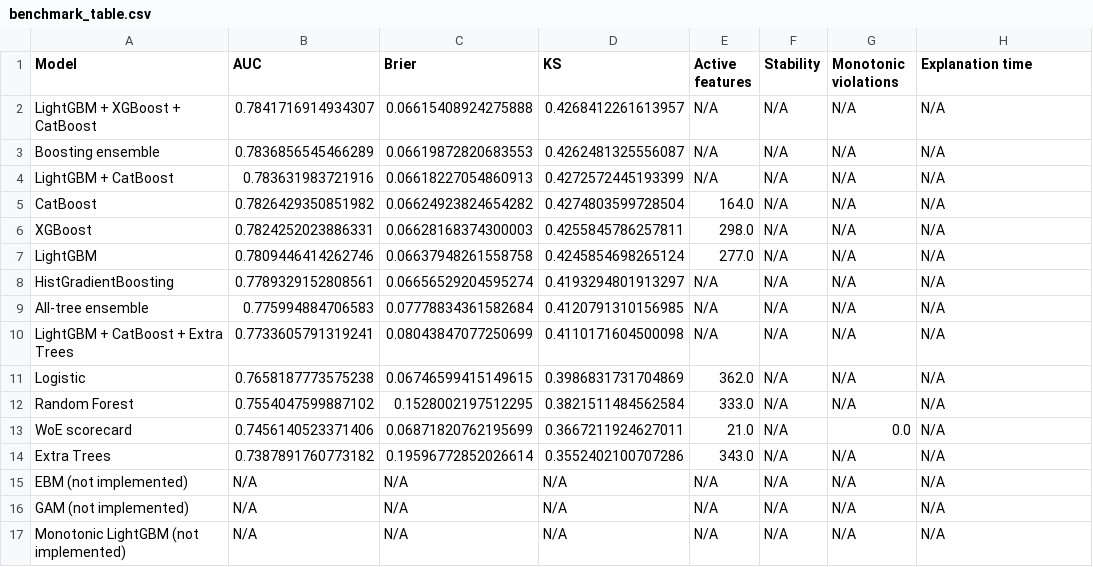
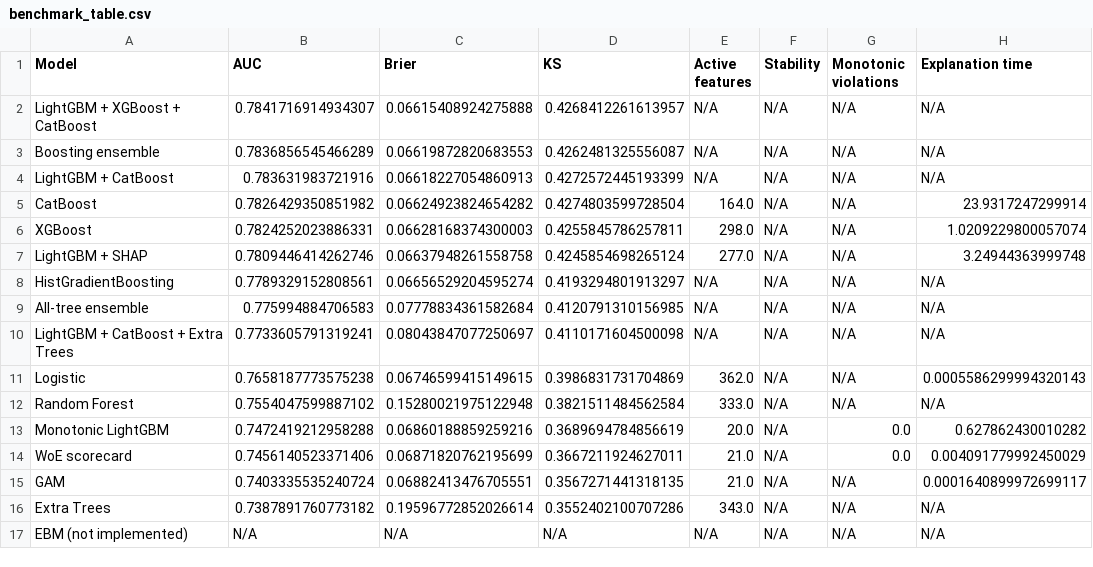
Before and after one commit to cycler04/CreditScoring, a CSV file: outputs/hcdr/models/metrics/benchmark_table.csv, drawn as a sheet.

```diff
--- a/outputs/hcdr/models/metrics/benchmark_table.csv
+++ b/outputs/hcdr/models/metrics/benchmark_table.csv
@@ -4,14 +4,14 @@ Boosting ensemble,0.7836856545466289,0.06619872820683553,0.4262481325556087,N/A,
 LightGBM + CatBoost,0.783631983721916,0.06618227054860913,0.4272572445193399,N/A,N/A,N/A,N/A
-CatBoost,0.7826429350851982,0.06624923824654282,0.4274803599728504,164.0,N/A,N/A,N/A
-XGBoost,0.7824252023886331,0.06628168374300003,0.4255845786257811,298.0,N/A,N/A,N/A
-LightGBM,0.7809446414262746,0.06637948261558758,0.4245854698265124,277.0,N/A,N/A,N/A
+CatBoost,0.7826429350851982,0.06624923824654282,0.4274803599728504,164.0,N/A,N/A,23.9317247299914
+XGBoost,0.7824252023886331,0.06628168374300003,0.4255845786257811,298.0,N/A,N/A,1.0209229800057074
+LightGBM + SHAP,0.7809446414262746,0.06637948261558758,0.4245854698265124,277.0,N/A,N/A,3.24944363999748
 HistGradientBoosting,0.7789329152808561,0.06656529204595274,0.4193294801913297,N/A,N/A,N/A,N/A
 All-tree ensemble,0.775994884706583,0.07778834361582684,0.4120791310156985,N/A,N/A,N/A,N/A
-LightGBM + CatBoost + Extra Trees,0.7733605791319241,0.08043847077250699,0.4110171604500098,N/A,N/A,N/A,N/A
-Logistic,0.7658187773575238,0.06746599415149615,0.3986831731704869,362.0,N/A,N/A,N/A
-Random Forest,0.7554047599887102,0.1528002197512295,0.3821511484562584,333.0,N/A,N/A,N/A
-WoE scorecard,0.7456140523371406,0.06871820762195699,0.3667211924627011,21.0,N/A,0.0,N/A
+LightGBM + CatBoost + Extra Trees,0.7733605791319241,0.08043847077250697,0.4110171604500098,N/A,N/A,N/A,N/A
+Logistic,0.7658187773575238,0.06746599415149615,0.3986831731704869,362.0,N/A,N/A,0.0005586299994320143
+Random Forest,0.7554047599887102,0.15280021975122948,0.3821511484562584,333.0,N/A,N/A,N/A
+Monotonic LightGBM,0.7472419212958288,0.06860188859259216,0.3689694784856619,20.0,N/A,0.0,0.627862430010282
+WoE scorecard,0.7456140523371406,0.06871820762195699,0.3667211924627011,21.0,N/A,0.0,0.004091779992450029
+GAM,0.7403335535240724,0.06882413476705551,0.3567271441318135,21.0,N/A,N/A,0.0001640899972699117
 Extra Trees,0.7387891760773182,0.19596772852026614,0.3552402100707286,343.0,N/A,N/A,N/A
 EBM (not implemented),N/A,N/A,N/A,N/A,N/A,N/A,N/A
-GAM (not implemented),N/A,N/A,N/A,N/A,N/A,N/A,N/A
-Monotonic LightGBM (not implemented),N/A,N/A,N/A,N/A,N/A,N/A,N/A
```
Also changed, not shown: outputs/hcdr/models/metrics/metrics.csv, outputs/hcms/models/feature_importance/logistic_raw.csv, 40 other files.
